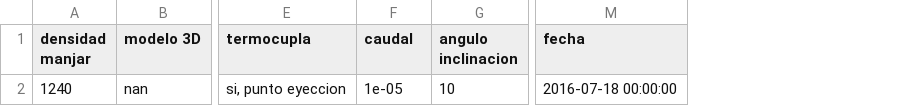
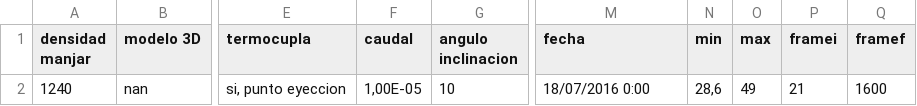
Before and after one commit to sikolio/experimentos_cvera, a CSV file: Data/10cc49C.csv, drawn as a sheet; only a part is shown, gaps mark what is left out; the diff names each change by its address in the sheet, - before the commit and + after, or states it on an @@ line.

```diff
--- a/Data/10cc49C.csv
+++ b/Data/10cc49C.csv
+column N (min), row 2: 28,6
+column O (max), row 2: 49
+column P (framei), row 2: 21
+column Q (framef), row 2: 1600
-F2 (caudal): 1e-05
+F2 (caudal): 1,00E-05
-M2 (fecha): 2016-07-18 00:00:00
+M2 (fecha): 18/07/2016 0:00
```
Also changed, not shown: Data/10cc55C - flir.csv, Data/10cc59C.csv, 37 other files.
